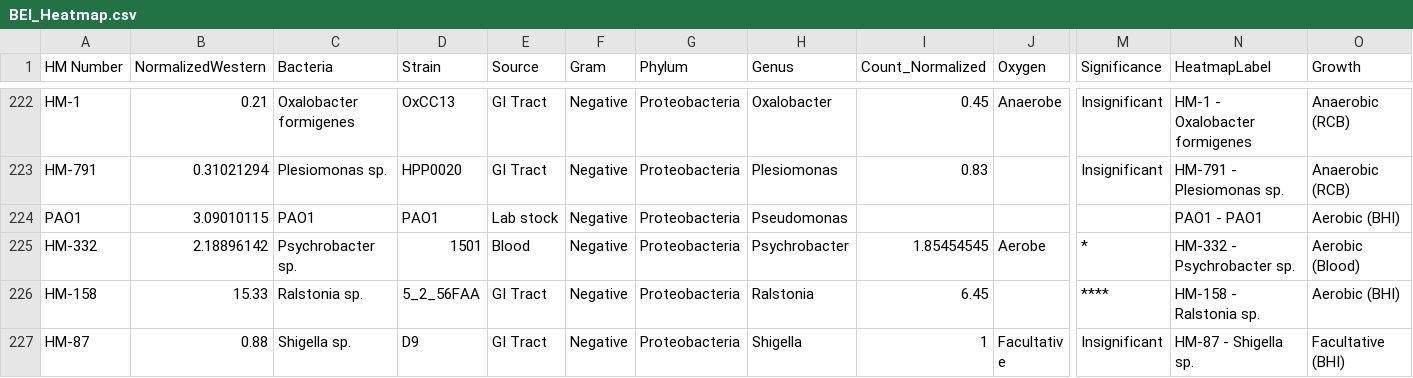
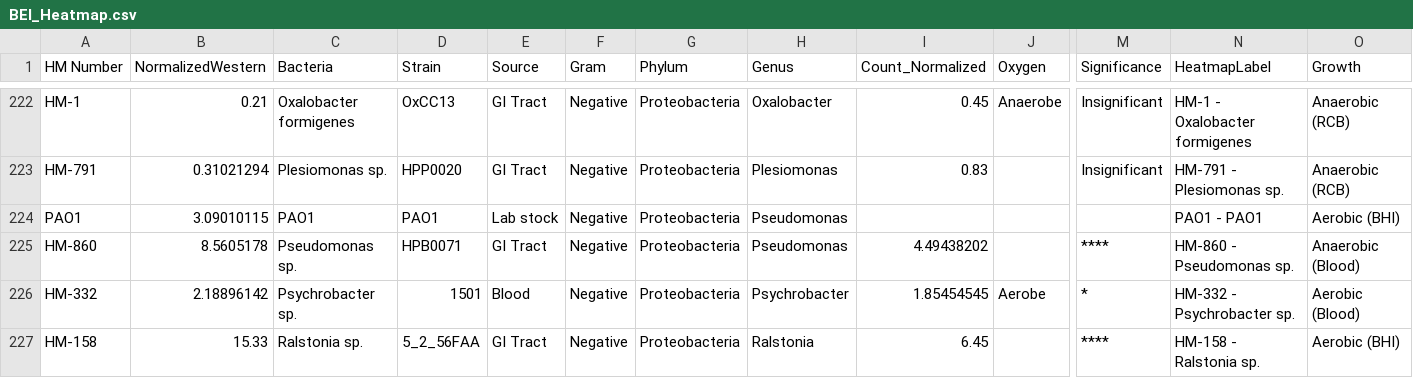
Before and after one commit to bhargavrohan/BEI, a CSV file: BEI_Heatmap.csv, drawn as a sheet; only a part is shown, gaps mark what is left out; the shorter side is filled out with more unchanged rows; rows hold the shown columns only; the diff names each change by its address in the sheet, - before the commit and + after, or states it on an @@ line.

```diff
--- a/BEI_Heatmap.csv
+++ b/BEI_Heatmap.csv
+row 225: HM-860 | 8.5605178 | Pseudomonas sp. | HPB0071 | GI Tract | Negative | Proteobacteria | Pseudomonas | 4.49438202 |  | **** | HM-860 - Pseudomonas sp. | Anaerobic (Blood)
```
Also changed, not shown: BEI_Heatmap_Counts.csv, BEI_Heatmap_Westerns.csv.
